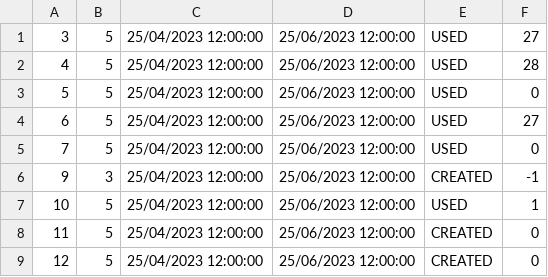
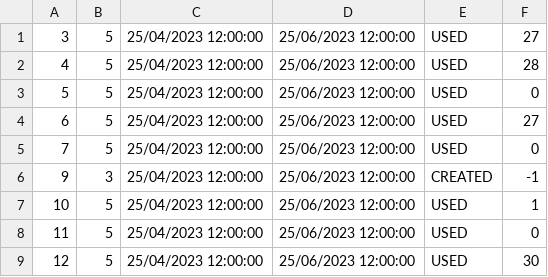
Before and after one commit to kovacevicanja/sims-grupa3-teamA, a CSV file: Resources/Data/vouchers.csv, drawn as a sheet.

```diff
--- a/Resources/Data/vouchers.csv
+++ b/Resources/Data/vouchers.csv
@@ -7,3 +7,3 @@
 10|5|25/04/2023 12:00:00|25/06/2023 12:00:00|USED|1
-11|5|25/04/2023 12:00:00|25/06/2023 12:00:00|CREATED|0
-12|5|25/04/2023 12:00:00|25/06/2023 12:00:00|CREATED|0
+11|5|25/04/2023 12:00:00|25/06/2023 12:00:00|USED|0
+12|5|25/04/2023 12:00:00|25/06/2023 12:00:00|USED|30
```
Also changed, not shown: Resources/Data/tours.csv, 24 other files.
